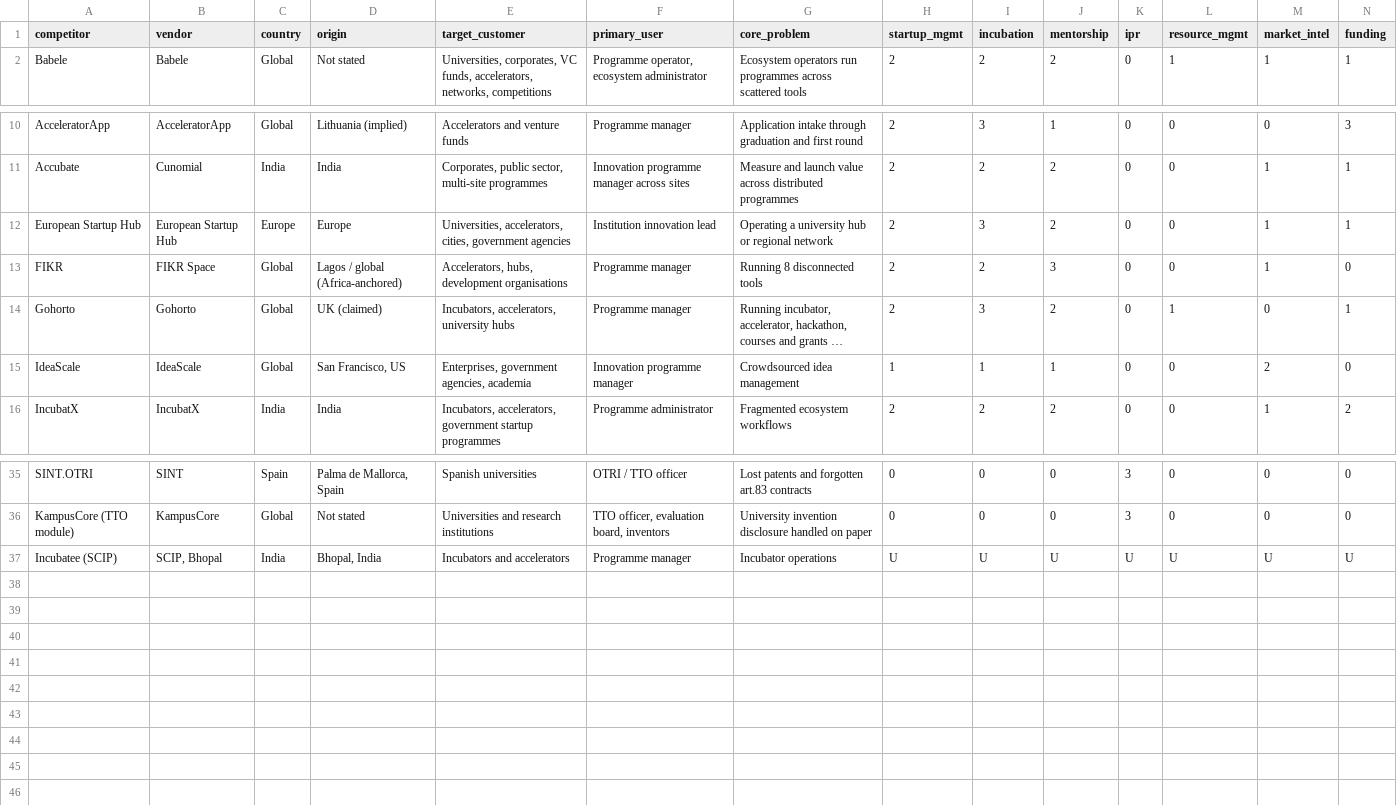
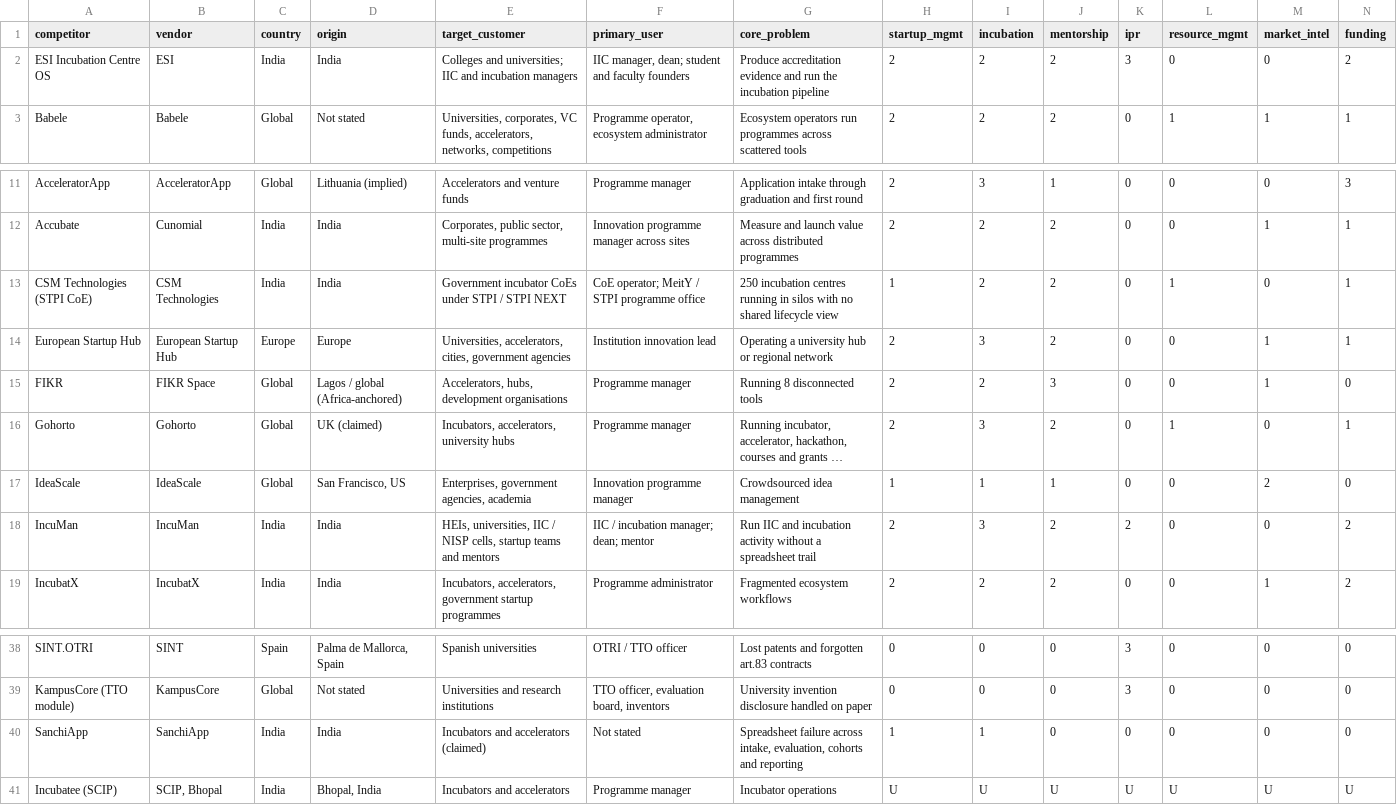
Before and after one commit to bhuwanb23/startuphub, a CSV file: docs/research/_exports/phase10/competitor_matrix.csv, drawn as a sheet; only a part is shown, gaps mark what is left out; long unchanged cells end in …; rows hold the shown columns only; the diff names each change by its address in the sheet, - before the commit and + after, or states it on an @@ line.

Commit message:
Add Phase 11 charts and update Phase 10 data files: include new evidence and competitor information

```diff
--- a/docs/research/_exports/phase10/competitor_matrix.csv
+++ b/docs/research/_exports/phase10/competitor_matrix.csv
+row 2: ESI Incubation Centre OS | ESI | India | India | Colleges and universities; IIC and incubation managers | IIC manager, dean; student and faculty founders | Produce accreditation evidence and run the incubation pipeline | 2 | 2 | 2 | 3 | 0 | 0 | 2
+row 13: CSM Technologies (STPI CoE) | CSM Technologies | India | India | Government incubator CoEs under STPI / STPI NEXT | CoE operator; MeitY / STPI programme office | 250 incubation centres running in silos with no shared lifecycle view | 1 | 2 | 2 | 0 | 1 | 0 | 1
+row 18: IncuMan | IncuMan | India | India | HEIs, universities, IIC / NISP cells, startup teams and mentors | IIC / incubation manager; dean; mentor | Run IIC and incubation activity without a spreadsheet trail | 2 | 3 | 2 | 2 | 0 | 0 | 2
+row 40: SanchiApp | SanchiApp | India | India | Incubators and accelerators (claimed) | Not stated | Spreadsheet failure across intake, evaluation, cohorts and reporting | 1 | 1 | 0 | 0 | 0 | 0 | 0
```
Also changed, not shown: docs/research/_exports/phase10/dimension_coverage.csv, docs/research/_exports/phase10/evidence_register.csv, 10 other files.
